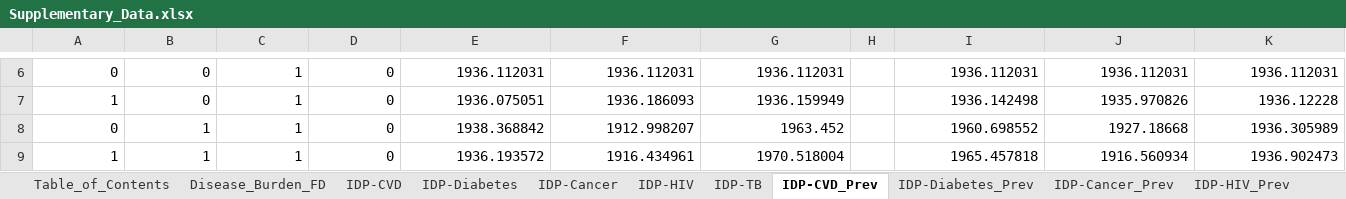
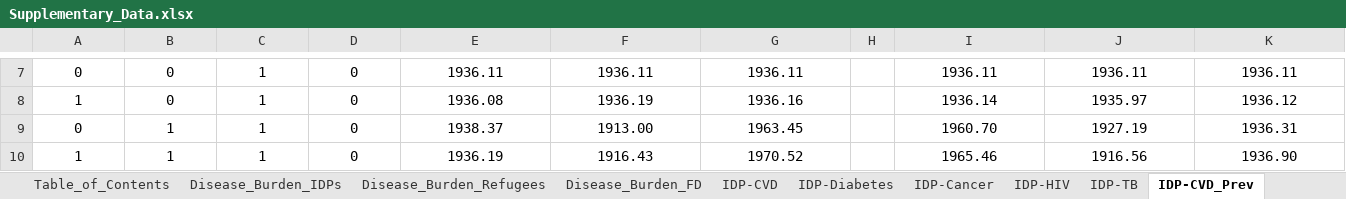
Before and after one commit to WellsRC/Ukraine_Displacement, an Excel workbook: Supplementary_Data.xlsx, sheet IDP-CVD_Prev, drawn as a sheet; only a part is shown, gaps mark what is left out; values as stored, in another font and other column widths than the file's, no borders; addresses are those after the commit; the diff covers the shown part only; the diff names each change by its address in the sheet, - before the commit and + after, or states it on an @@ line.

```diff
--- a/Supplementary_Data.xlsx (sheet IDP-CVD_Prev)
+++ b/Supplementary_Data.xlsx (sheet IDP-CVD_Prev)
+sheet tab: Disease_Burden_IDPs
+sheet tab: Disease_Burden_Refugees
-A7:G10 alignment: right
+A7:G10 alignment: center
-E7: 1936.112031
+E7: 1936.11
-F7: 1936.112031
+F7: 1936.11
-G7: 1936.112031
+G7: 1936.11
-I7: 1936.112031
+I7: 1936.11
-I7:K10 alignment: right
+I7:K10 alignment: center
-J7: 1936.112031
+J7: 1936.11
-K7: 1936.112031
+K7: 1936.11
-E8: 1936.075051
+E8: 1936.08
-F8: 1936.186093
+F8: 1936.19
-G8: 1936.159949
+G8: 1936.16
-I8: 1936.142498
+I8: 1936.14
-J8: 1935.970826
+J8: 1935.97
-K8: 1936.12228
+K8: 1936.12
-E9: 1938.368842
+E9: 1938.37
-F9: 1912.998207
+F9: 1913.00
-G9: 1963.452
+G9: 1963.45
-I9: 1960.698552
+I9: 1960.70
-J9: 1927.18668
+J9: 1927.19
-K9: 1936.305989
+K9: 1936.31
-E10: 1936.193572
+E10: 1936.19
-F10: 1916.434961
+F10: 1916.43
-G10: 1970.518004
+G10: 1970.52
-I10: 1965.457818
+I10: 1965.46
-J10: 1916.560934
+J10: 1916.56
-K10: 1936.902473
+K10: 1936.90
```
Also changed, not shown: 2 added rows, 1 removed row, 80 edited cells and cell formats elsewhere in this sheet, sheet Hospital_Raions, sheet Disease_Burden_FD, sheet Refugee-CVD_Prev, sheet Refugee-Diabetes_Prev, sheet Refugee-HIV_Prev, sheet Refugee-Cancer_Prev, 16 more sheets, other sheet tabs, 38 other files.
